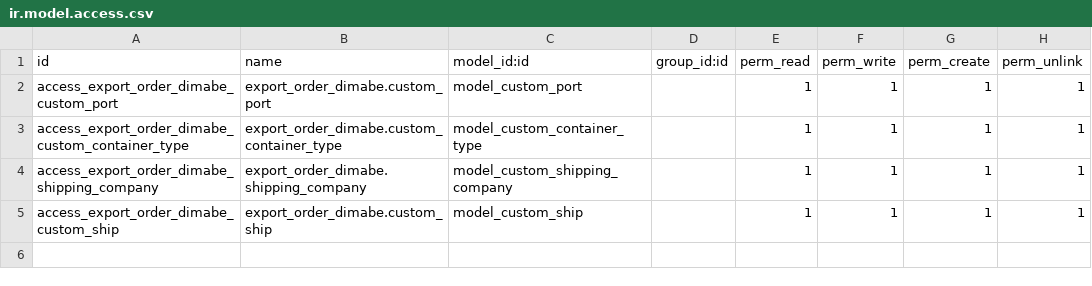
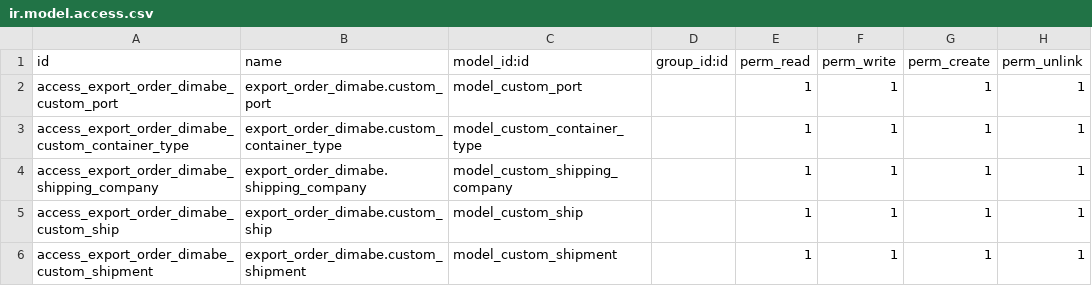
Before and after one commit to leonardodimabe/invernada-order-export, a CSV file: export_order_dimabe/security/ir.model.access.csv, drawn as a sheet.

```diff
--- a/export_order_dimabe/security/ir.model.access.csv
+++ b/export_order_dimabe/security/ir.model.access.csv
@@ -5 +5,2 @@ access_export_order_dimabe_shipping_company,export_order_dimabe.shipping_company
 access_export_order_dimabe_custom_ship,export_order_dimabe.custom_ship,model_custom_ship,,1,1,1,1
+access_export_order_dimabe_custom_shipment, export_order_dimabe.custom_shipment,model_custom_shipment,,1,1,1,1
```
Also changed, not shown: 10 other files.
